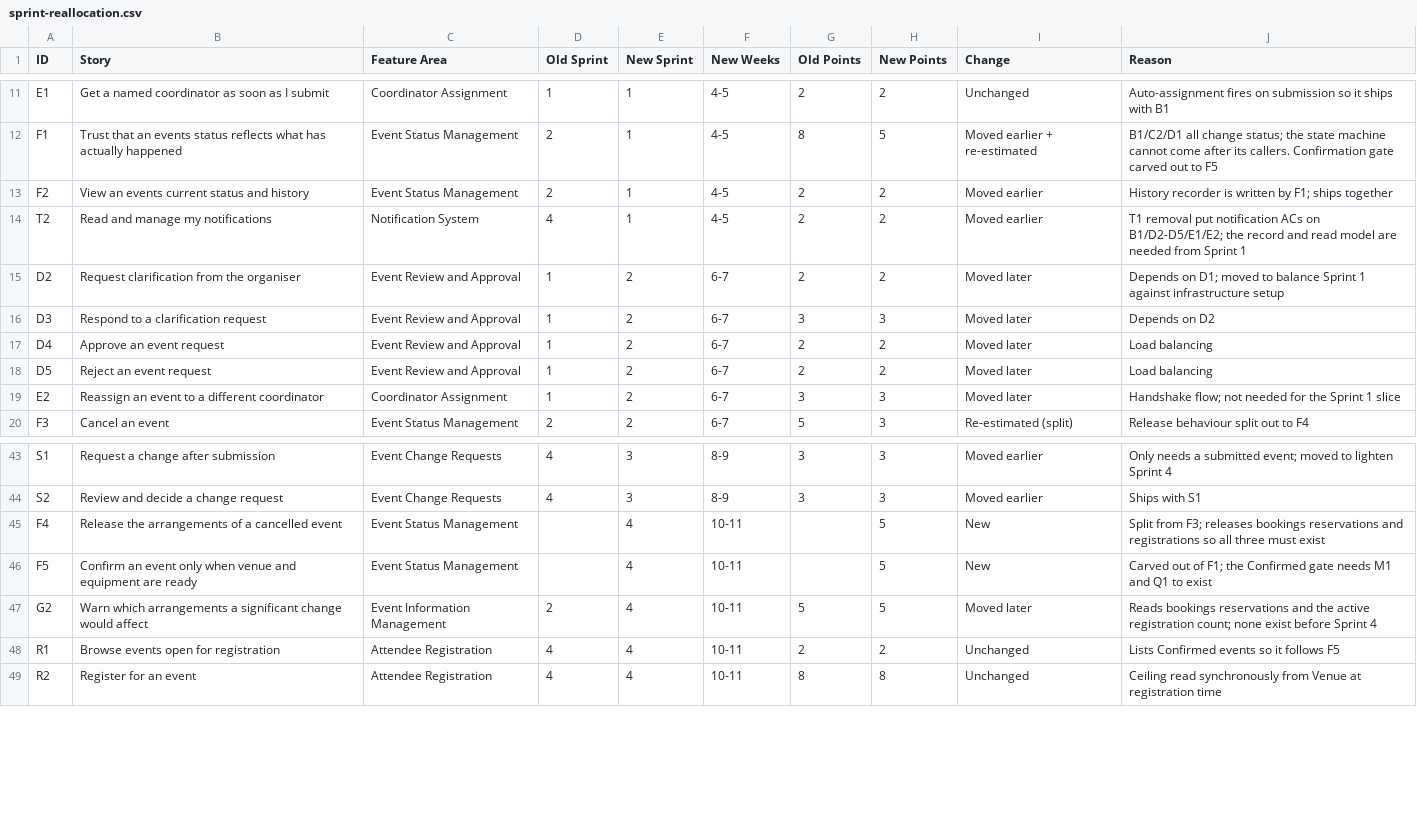
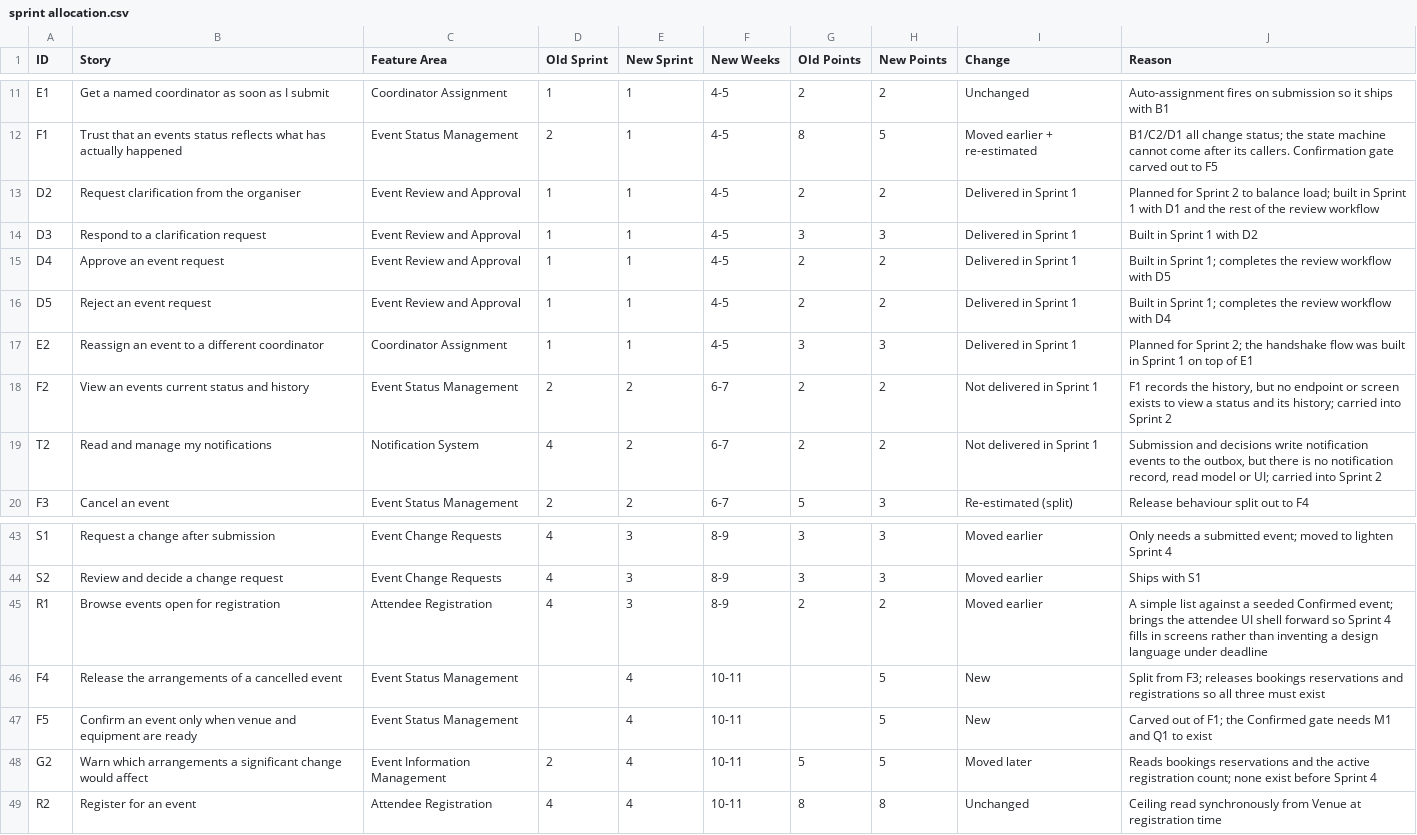
Before and after one commit to raphaelkwek/event-planning-and-venue-booking-system, a CSV file: documentation/sprint allocation.csv (was documentation/sprint-reallocation.csv), drawn as a sheet; only a part is shown, gaps mark what is left out.

```diff
--- a/documentation/sprint-reallocation.csv
+++ b/documentation/sprint allocation.csv
@@ -12,9 +12,9 @@ E1,Get a named coordinator as soon as I submit,Coordinator Assignment,1,1,4-5,2,
 F1,Trust that an events status reflects what has actually happened,Event Status Management,2,1,4-5,8,5,Moved earlier + re-estimated,B1/C2/D1 all change status; the state machine cannot come after its callers. Confirmation gate carved out to F5
-F2,View an events current status and history,Event Status Management,2,1,4-5,2,2,Moved earlier,History recorder is written by F1; ships together
-T2,Read and manage my notifications,Notification System,4,1,4-5,2,2,Moved earlier,T1 removal put notification ACs on B1/D2-D5/E1/E2; the record and read model are needed from Sprint 1
-D2,Request clarification from the organiser,Event Review and Approval,1,2,6-7,2,2,Moved later,Depends on D1; moved to balance Sprint 1 against infrastructure setup
-D3,Respond to a clarification request,Event Review and Approval,1,2,6-7,3,3,Moved later,Depends on D2
-D4,Approve an event request,Event Review and Approval,1,2,6-7,2,2,Moved later,Load balancing
-D5,Reject an event request,Event Review and Approval,1,2,6-7,2,2,Moved later,Load balancing
-E2,Reassign an event to a different coordinator,Coordinator Assignment,1,2,6-7,3,3,Moved later,Handshake flow; not needed for the Sprint 1 slice
+D2,Request clarification from the organiser,Event Review and Approval,1,1,4-5,2,2,Delivered in Sprint 1,Planned for Sprint 2 to balance load; built in Sprint 1 with D1 and the rest of the review workflow
+D3,Respond to a clarification request,Event Review and Approval,1,1,4-5,3,3,Delivered in Sprint 1,Built in Sprint 1 with D2
+D4,Approve an event request,Event Review and Approval,1,1,4-5,2,2,Delivered in Sprint 1,Built in Sprint 1; completes the review workflow with D5
+D5,Reject an event request,Event Review and Approval,1,1,4-5,2,2,Delivered in Sprint 1,Built in Sprint 1; completes the review workflow with D4
+E2,Reassign an event to a different coordinator,Coordinator Assignment,1,1,4-5,3,3,Delivered in Sprint 1,Planned for Sprint 2; the handshake flow was built in Sprint 1 on top of E1
+F2,View an events current status and history,Event Status Management,2,2,6-7,2,2,Not delivered in Sprint 1,"F1 records the history, but no endpoint or screen exists to view a status and its history; carried into Sprint 2"
+T2,Read and manage my notifications,Notification System,4,2,6-7,2,2,Not delivered in Sprint 1,"Submission and decisions write notification events to the outbox, but there is no notification record, read model or UI; carried into Sprint 2"
 F3,Cancel an event,Event Status Management,2,2,6-7,5,3,Re-estimated (split),Release behaviour split out to F4
@@ -44,2 +44,3 @@ S1,Request a change after submission,Event Change Requests,4,3,8-9,3,3,Moved ear
 S2,Review and decide a change request,Event Change Requests,4,3,8-9,3,3,Moved earlier,Ships with S1
+R1,Browse events open for registration,Attendee Registration,4,3,8-9,2,2,Moved earlier,A simple list against a seeded Confirmed event; brings the attendee UI shell forward so Sprint 4 fills in screens rather than inventing a design language under deadline
 F4,Release the arrangements of a cancelled event,Event Status Management,,4,10-11,,5,New,Split from F3; releases bookings reservations and registrations so all three must exist
@@ -47,3 +48,2 @@ F5,Confirm an event only when venue and equipment are ready,Event Status Managem
 G2,Warn which arrangements a significant change would affect,Event Information Management,2,4,10-11,5,5,Moved later,Reads bookings reservations and the active registration count; none exist before Sprint 4
-R1,Browse events open for registration,Attendee Registration,4,4,10-11,2,2,Unchanged,Lists Confirmed events so it follows F5
 R2,Register for an event,Attendee Registration,4,4,10-11,8,8,Unchanged,Ceiling read synchronously from Venue at registration time
```
Also changed, not shown: 9 other files.
